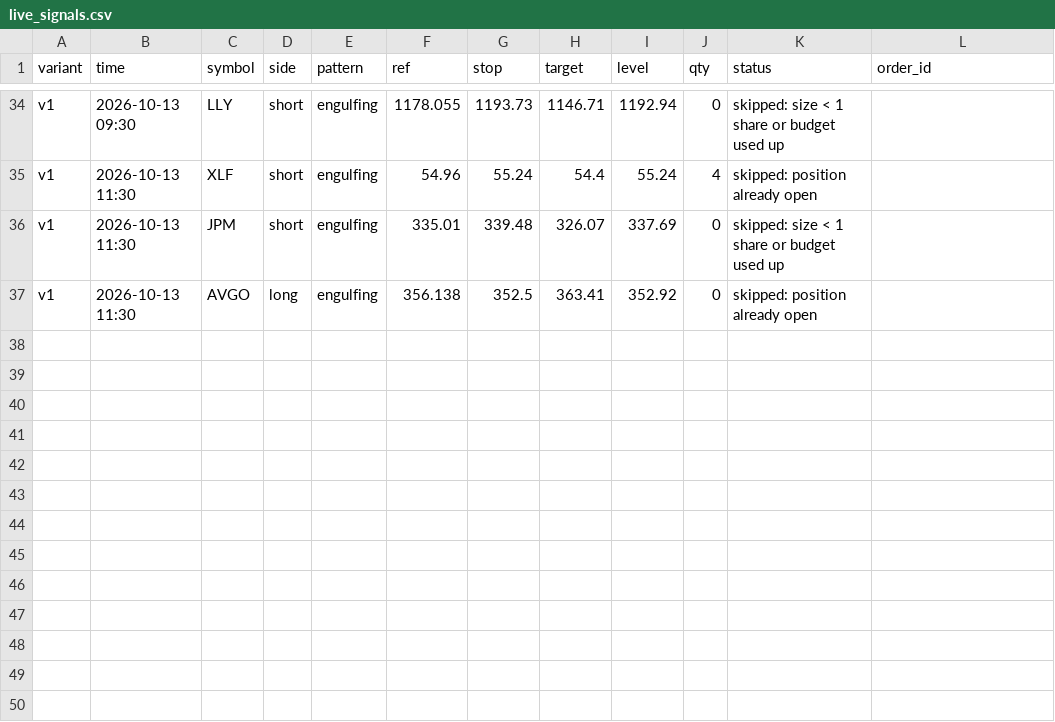
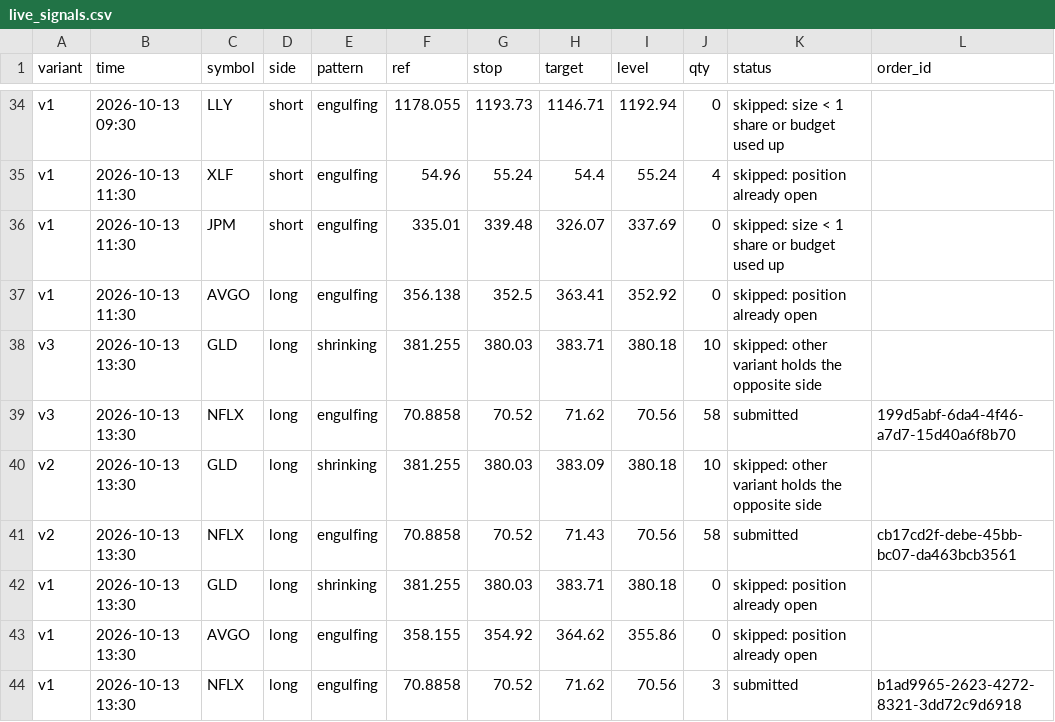
Before and after one commit to Majic-Beep/candlesticks, a CSV file: results/live_signals.csv, drawn as a sheet; only a part is shown, gaps mark what is left out; the diff names each change by its address in the sheet, - before the commit and + after, or states it on an @@ line.

```diff
--- a/results/live_signals.csv
+++ b/results/live_signals.csv
+row 38: v3 | 2026-10-13 13:30 | GLD | long | shrinking | 381.255 | 380.03 | 383.71 | 380.18 | 10 | skipped: other variant holds the opposite side
+row 39: v3 | 2026-10-13 13:30 | NFLX | long | engulfing | 70.8858 | 70.52 | 71.62 | 70.56 | 58 | submitted | 199d5abf-6da4-4f46-a7d7-15d40a6f8b70
+row 40: v2 | 2026-10-13 13:30 | GLD | long | shrinking | 381.255 | 380.03 | 383.09 | 380.18 | 10 | skipped: other variant holds the opposite side
+row 41: v2 | 2026-10-13 13:30 | NFLX | long | engulfing | 70.8858 | 70.52 | 71.43 | 70.56 | 58 | submitted | cb17cd2f-debe-45bb-bc07-da463bcb3561
+row 42: v1 | 2026-10-13 13:30 | GLD | long | shrinking | 381.255 | 380.03 | 383.71 | 380.18 | 0 | skipped: position already open
+row 43: v1 | 2026-10-13 13:30 | AVGO | long | engulfing | 358.155 | 354.92 | 364.62 | 355.86 | 0 | skipped: position already open
+row 44: v1 | 2026-10-13 13:30 | NFLX | long | engulfing | 70.8858 | 70.52 | 71.62 | 70.56 | 3 | submitted | b1ad9965-2623-4272-8321-3dd72c9d6918
```
